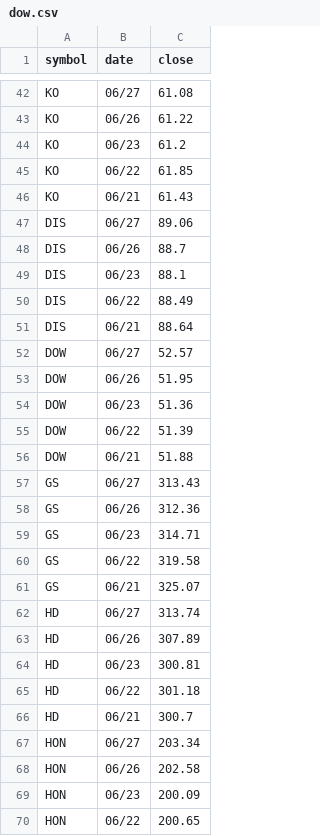
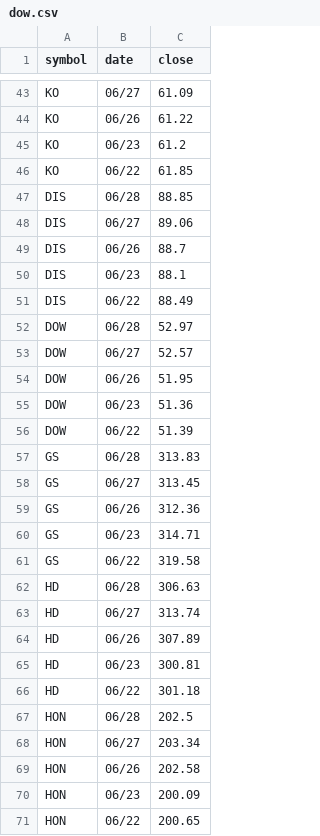
Before and after one commit to edoconnor/pierpoint, a CSV file: dow.csv, drawn as a sheet; only a part is shown, gaps mark what is left out; removed rows and columns are numbered as before the commit, all else as after; the diff covers the shown part only; the diff names each change by its address in the sheet, - before the commit and + after, or states it on an @@ line.

```diff
--- a/dow.csv
+++ b/dow.csv
-C43 (close): 61.08
+C43 (close): 61.09
-row 46: KO | 06/21 | 61.43
+row 47: DIS | 06/28 | 88.85
-row 51: DIS | 06/21 | 88.64
+row 52: DOW | 06/28 | 52.97
-row 56: DOW | 06/21 | 51.88
+row 57: GS | 06/28 | 313.83
-C58 (close): 313.43
+C58 (close): 313.45
-row 61: GS | 06/21 | 325.07
+row 62: HD | 06/28 | 306.63
-row 66: HD | 06/21 | 300.7
+row 67: HON | 06/28 | 202.5
```
Also changed, not shown: 25 added rows, 25 removed rows and 14 edited cells elsewhere in this file, 1 other file.
